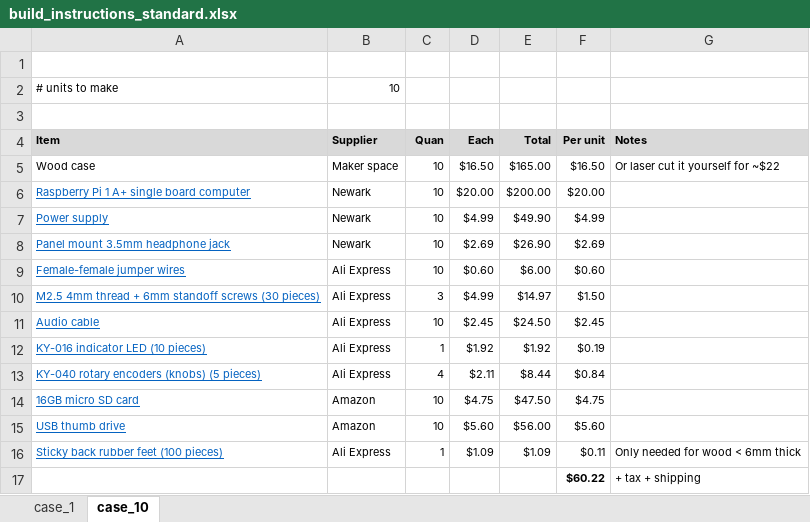
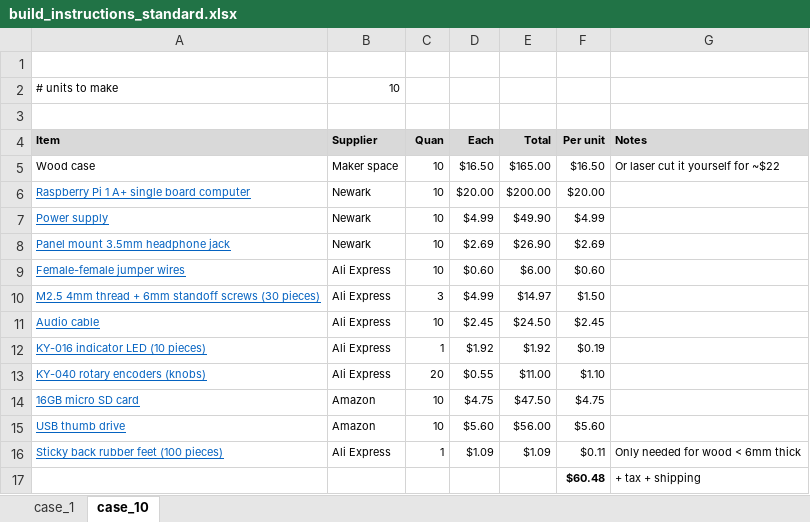
Before and after one commit to rosswesleyporter/dqmusicbox, an Excel workbook: docs/build_instructions_standard.xlsx, sheet case_10, drawn as a sheet; values as stored, in another font and other column widths than the file's, no borders; removed rows and columns are numbered as before the commit, all else as after; the diff names each change by its address in the sheet, - before the commit and + after, or states it on an @@ line.

```diff
--- a/docs/build_instructions_standard.xlsx (sheet case_10)
+++ b/docs/build_instructions_standard.xlsx (sheet case_10)
-row 13: KY-040 rotary encoders (knobs) (5 pieces) | Ali Express | 4 | $2.11 | $8.44 | $0.84
+row 13: KY-040 rotary encoders (knobs) | Ali Express | 20 | $0.55 | $11.00 | $1.10
-F17 (Per unit): $60.22
+F17 (Per unit): $60.48
```
Also changed, not shown: docs/build_instructions_deluxe.xlsx, docs/build_instructions_plus.xlsx, 9 other files.
